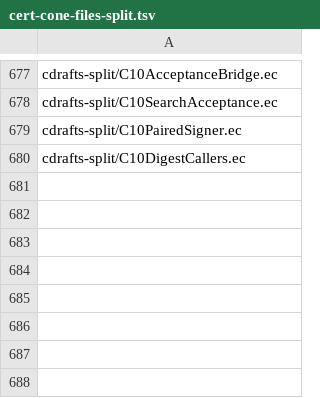
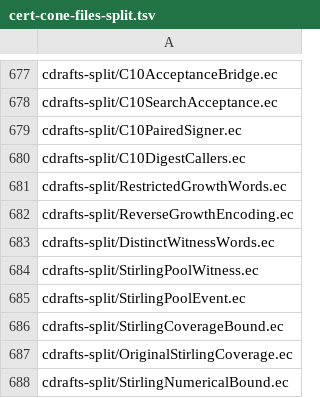
Before and after one commit to EthereumPhone/PQ1, a TSV file: contracts/verification/easycrypt/c10-port/cert-cone-files-split.tsv, drawn as a sheet; only a part is shown, gaps mark what is left out.

```diff
--- a/contracts/verification/easycrypt/c10-port/cert-cone-files-split.tsv
+++ b/contracts/verification/easycrypt/c10-port/cert-cone-files-split.tsv
@@ -680 +680,9 @@ cdrafts-split/C10PairedSigner.ec
 cdrafts-split/C10DigestCallers.ec
+cdrafts-split/RestrictedGrowthWords.ec
+cdrafts-split/ReverseGrowthEncoding.ec
+cdrafts-split/DistinctWitnessWords.ec
+cdrafts-split/StirlingPoolWitness.ec
+cdrafts-split/StirlingPoolEvent.ec
+cdrafts-split/StirlingCoverageBound.ec
+cdrafts-split/OriginalStirlingCoverage.ec
+cdrafts-split/StirlingNumericalBound.ec
```
Also changed, not shown: contracts/verification/easycrypt/c10-port/cert-baseline-split.tsv, contracts/verification/easycrypt/c10-port/cert-controls-split.tsv, 52 other files.
